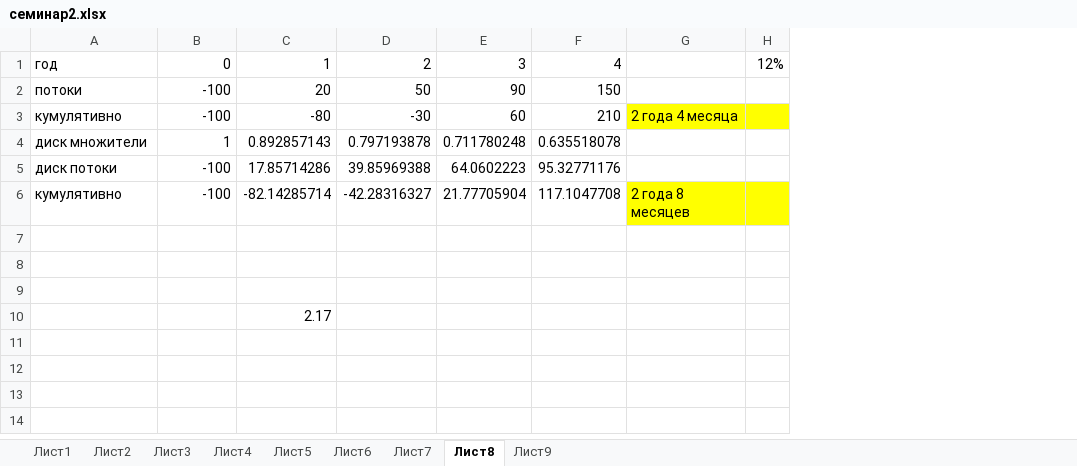
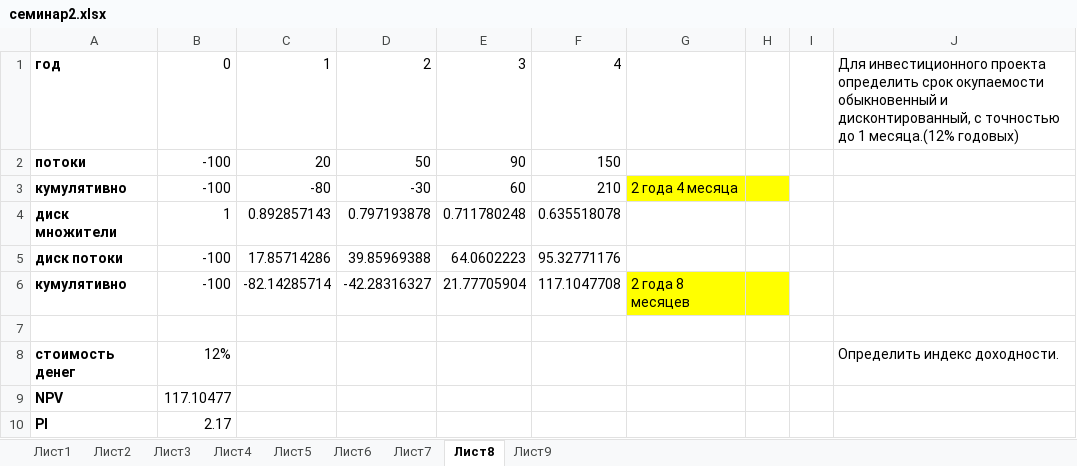
Before and after one commit to ElenaPhoenix/Financial_math, an Excel workbook: Seminar2/семинар2.xlsx, sheet Лист8, drawn as a sheet; values as stored, in another font and other column widths than the file's, no borders; removed rows and columns are numbered as before the commit, all else as after; the diff names each change by its address in the sheet, - before the commit and + after, or states it on an @@ line.

```diff
--- a/Seminar2/семинар2.xlsx (sheet Лист8)
+++ b/Seminar2/семинар2.xlsx (sheet Лист8)
-column H, row 1: 12%
+column H, empty
+column I, empty
+column J, rows 1-8: Для инвестиционного проекта определить срок окупаемости обыкновенный и дисконтированный, с точностью до 1 месяца.(12% годовых) |  |  |  |  |  |  | Определить индекс доходности.
-A1:A6 bold: off
+A1:A6 bold: on
-row 8: (empty)
+row 8: стоимость денег | 12% |  |  |  |  |  |  |  | Определить индекс доходности.
-row 9: (empty)
+row 9: NPV | 117.10477
-row 10:  |  | 2.17
+row 10: PI | 2.17
```
Also changed, not shown: sheet Лист5, sheet Лист1, sheet Лист6, sheet Лист4, sheet Лист7, sheet Лист3, 2 more sheets, formulas that keep their value, Seminar1/семинар1.xlsx, 3 other files.
